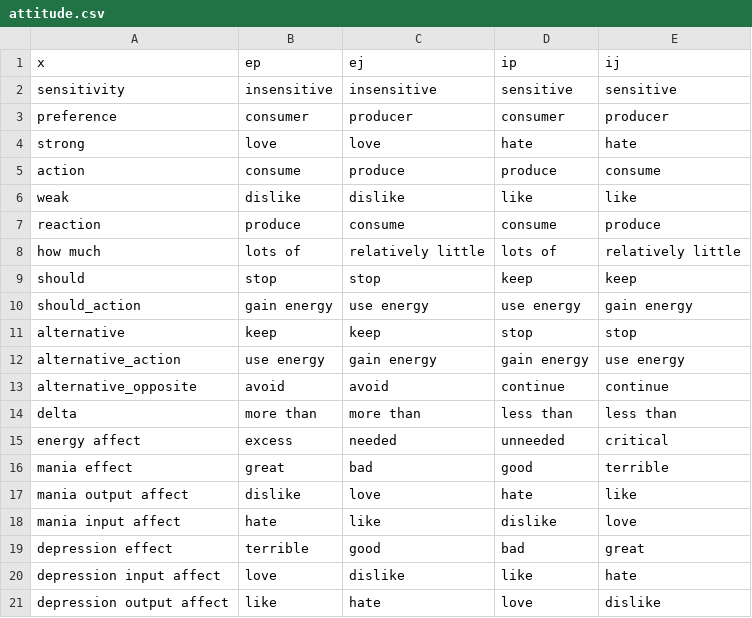
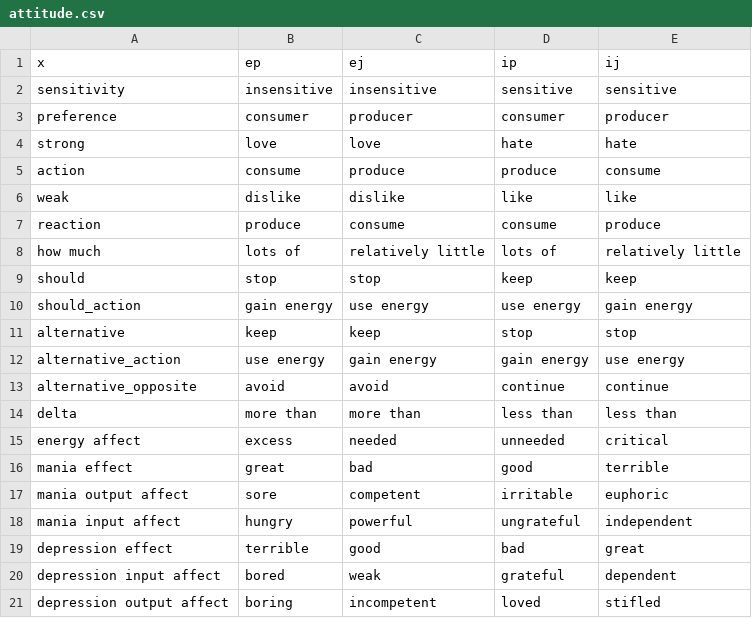
Before and after one commit to ambtus/bipolar_type, a CSV file: config/initializers/attitude.csv, drawn as a sheet.

```diff
--- a/config/initializers/attitude.csv
+++ b/config/initializers/attitude.csv
@@ -16,6 +16,6 @@ energy affect,excess,needed,unneeded,critical
 mania effect,great,bad,good,terrible
-mania output affect,dislike,love,hate,like
-mania input affect,hate,like,dislike,love
+mania output affect,sore,competent,irritable,euphoric
+mania input affect,hungry,powerful,ungrateful,independent
 depression effect,terrible,good,bad,great
-depression input affect,love,dislike,like,hate
-depression output affect,like,hate,love,dislike
+depression input affect,bored,weak,grateful,dependent
+depression output affect,boring,incompetent,loved,stifled
```
Also changed, not shown: 9 other files.
